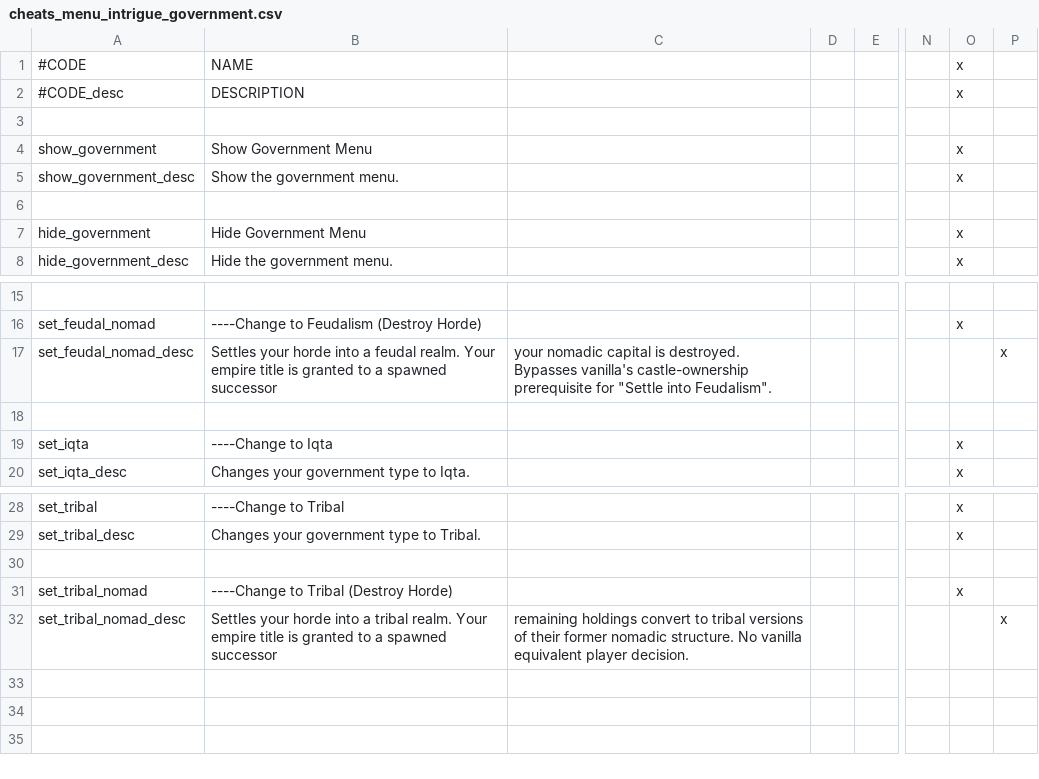
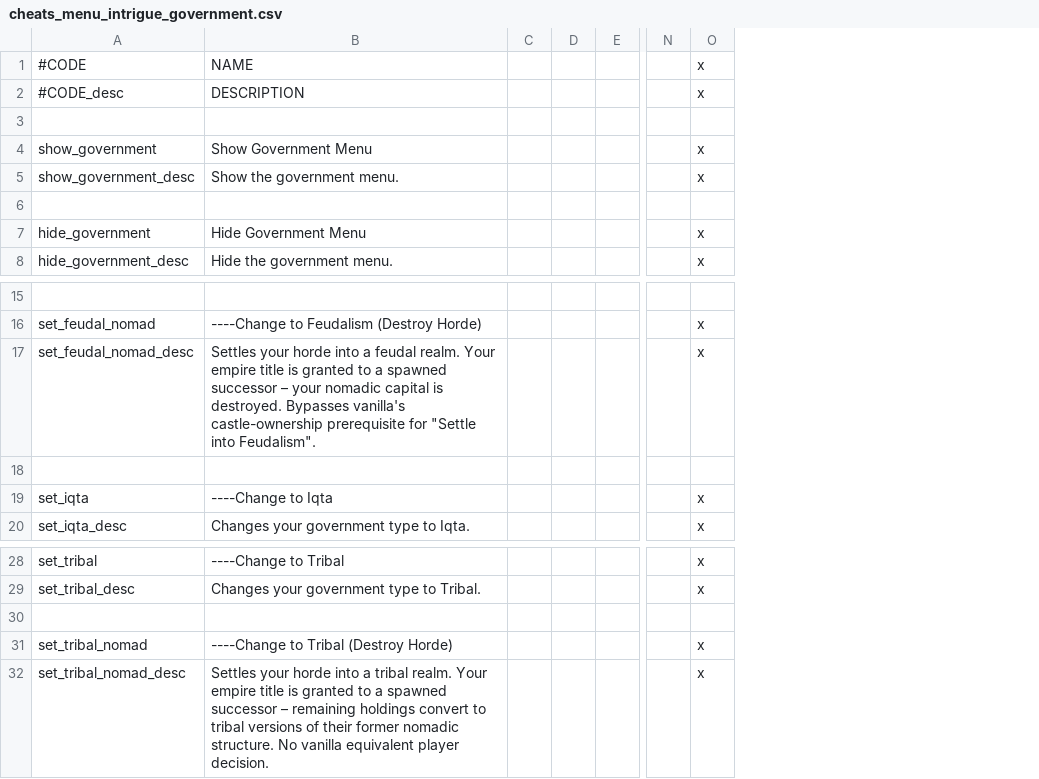
Before and after one commit to imposterzed/SketchyCheatMenuExtended, a CSV file: SketchyCheatMenuPlus/localisation/cheats_menu_intrigue_government.csv, drawn as a sheet; only a part is shown, gaps mark what is left out; removed rows and columns are numbered as before the commit, all else as after; the diff names each change by its address in the sheet, - before the commit and + after, or states it on an @@ line.

```diff
--- a/SketchyCheatMenuPlus/localisation/cheats_menu_intrigue_government.csv
+++ b/SketchyCheatMenuPlus/localisation/cheats_menu_intrigue_government.csv
-column C, row 17: your nomadic capital is destroyed. Bypasses vanilla's castle-ownership prerequisite for "Settle into Feudalism".; row 32: remaining holdings convert to tribal versions of their former nomadic structure. No vanilla equivalent player decision.
+column C, empty
-column P, row 17: x; row 32: x
-B17: …spawned successor
+B17: …spawned successor – your nomadic capital is destroyed. Bypasses vanilla's castle-ownership prerequisite for "Settle into Feudalism".
-O17: (empty)
+O17: x
-B32: …spawned successor
+B32: …spawned successor – remaining holdings convert to tribal versions of their former nomadic structure. No vanilla equivalent player decision.
-O32: (empty)
+O32: x
```
Also changed, not shown: SketchyCheatMenuPlus/localisation/cheats_menu_holdings.csv, SketchyCheatMenuPlus/localisation/cheats_menu_intrigue_laws_c_obligation.csv, 19 other files.
